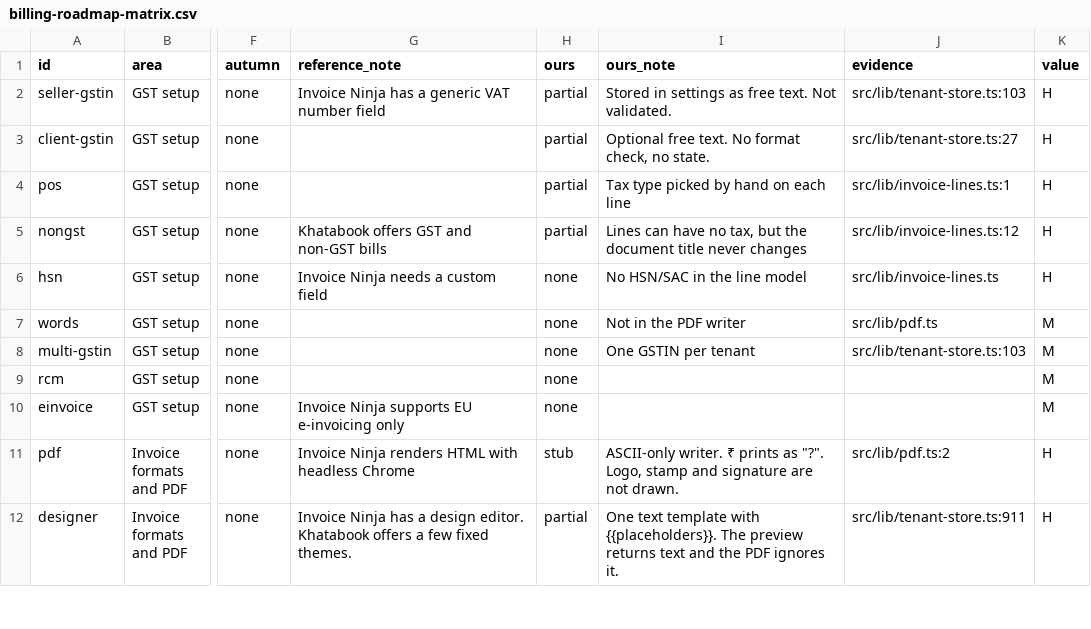
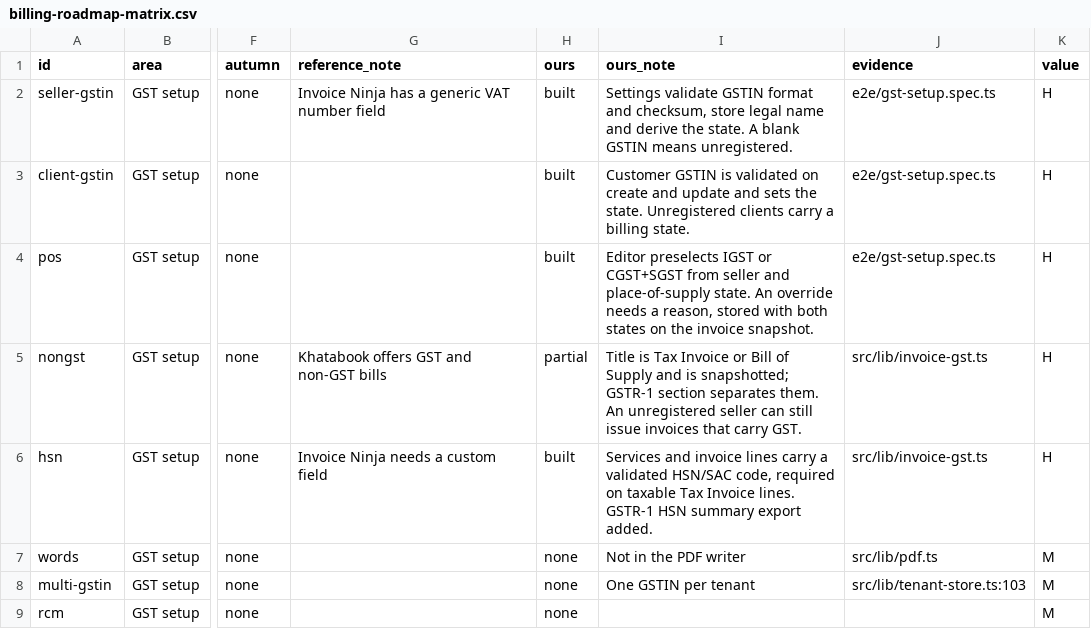
Before and after one commit to intelligriptechnologies-cyber/ClientBillingService, a CSV file: billing-roadmap-matrix.csv, drawn as a sheet; only a part is shown, gaps mark what is left out; the shorter side is filled out with more unchanged rows; the diff names each change by its address in the sheet, - before the commit and + after, or states it on an @@ line.

```diff
--- a/billing-roadmap-matrix.csv
+++ b/billing-roadmap-matrix.csv
-H2:H4 (ours): partial
+H2:H4 (ours): built
-I2 (ours_note): Stored in settings as free text. Not validated.
+I2 (ours_note): Settings validate GSTIN format and checksum, store legal name and derive the state. A blank GSTIN means unregistered.
-J2 (evidence): src/lib/tenant-store.ts:103
+J2 (evidence): e2e/gst-setup.spec.ts
-I3 (ours_note): Optional free text. No format check, no state.
+I3 (ours_note): Customer GSTIN is validated on create and update and sets the state. Unregistered clients carry a billing state.
-J3 (evidence): src/lib/tenant-store.ts:27
+J3 (evidence): e2e/gst-setup.spec.ts
-I4 (ours_note): Tax type picked by hand on each line
+I4 (ours_note): Editor preselects IGST or CGST+SGST from seller and place-of-supply state. An override needs a reason, stored with both states on the invoice snapshot.
-J4 (evidence): src/lib/invoice-lines.ts:1
+J4 (evidence): e2e/gst-setup.spec.ts
-I5 (ours_note): Lines can have no tax, but the document title never changes
+I5 (ours_note): Title is Tax Invoice or Bill of Supply and is snapshotted; GSTR-1 section separates them. An unregistered seller can still issue invoices that carry GST.
-J5 (evidence): src/lib/invoice-lines.ts:12
+J5 (evidence): src/lib/invoice-gst.ts
-H6 (ours): none
+H6 (ours): built
-I6 (ours_note): No HSN/SAC in the line model
+I6 (ours_note): Services and invoice lines carry a validated HSN/SAC code, required on taxable Tax Invoice lines. GSTR-1 HSN summary export added.
-J6 (evidence): src/lib/invoice-lines.ts
+J6 (evidence): src/lib/invoice-gst.ts
```
Also changed, not shown: .audit/billing-roadmap.tsv.
